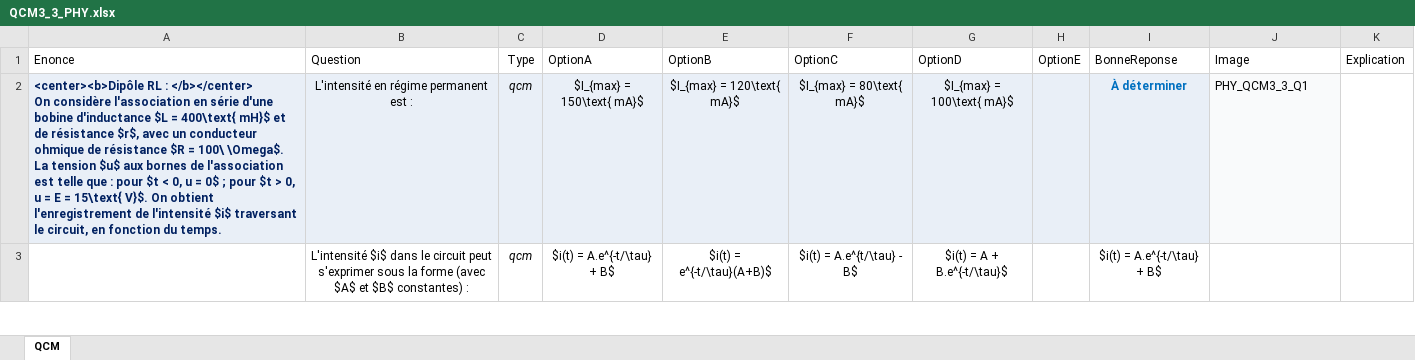
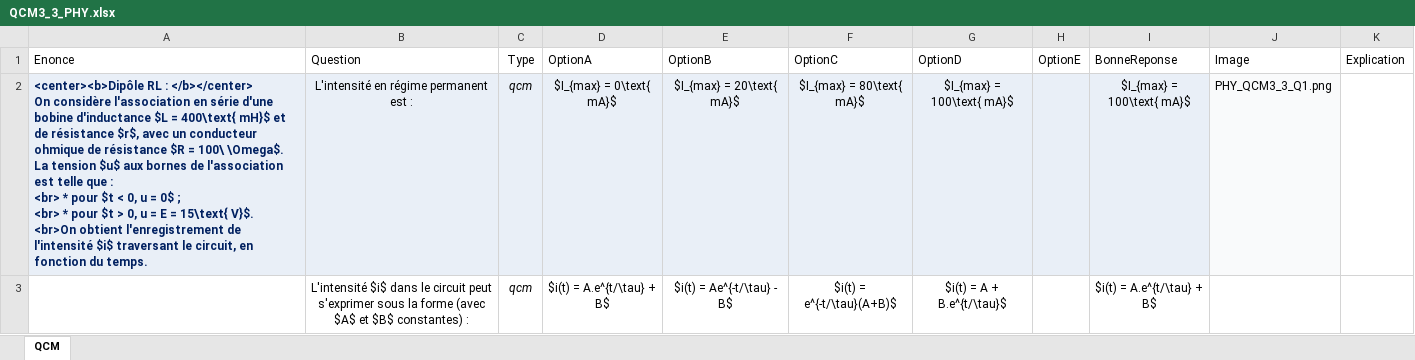
Before and after one commit to moulaycherif/MED-CONTEST, an Excel workbook: QCM3_3_PHY.xlsx, sheet QCM, drawn as a sheet; only a part is shown; values as stored, in another font and other column widths than the file's, no borders; ↵ is a line break in a cell; the diff covers the shown part only; the diff names each change by its address in the sheet, - before the commit and + after, or states it on an @@ line.

```diff
--- a/QCM3_3_PHY.xlsx (sheet QCM)
+++ b/QCM3_3_PHY.xlsx (sheet QCM)
-A2: …que : pour $t < 0, u = 0$ ; pour $t > 0, u = E = 15\text{ V}$. On obtient l'enregistrement…
+A2: …que : ↵ <br> * pour $t < 0, u = 0$ ; ↵ <br> * pour $t > 0, u = E = 15\text{ V}$. ↵ <br>On obtient l'enregistrement…
-D2: $I_{max} = 150\text{ mA}$
+D2: $I_{max} = 0\text{ mA}$
-E2: $I_{max} = 120\text{ mA}$
+E2: $I_{max} = 20\text{ mA}$
-I2: À déterminer
+I2: $I_{max} = 100\text{ mA}$
@@ I2 bold: on → off, text colour: #0070C0 → black @@
-J2: PHY_QCM3_3_Q1
+J2: PHY_QCM3_3_Q1.png
-D3: $i(t) = A.e^{-t/\tau} + B$
+D3: $i(t) = A.e^{t/\tau} + B$
-E3: $i(t) = e^{-t/\tau}(A+B)$
+E3: $i(t) = Ae^{-t/\tau} - B$
-F3: $i(t) = A.e^{t/\tau} - B$
+F3: $i(t) = e^{-t/\tau}(A+B)$
-G3: $i(t) = A + B.e^{-t/\tau}$
+G3: $i(t) = A + B.e^{t/\tau}$
-I3: $i(t) = A.e^{-t/\tau} + B$
+I3: $i(t) = A.e^{t/\tau} + B$
```
Also changed, not shown: 46 edited cells and cell formats elsewhere in this sheet, QCM3_1_PHY.xlsx, QCM3_2_PHY.xlsx, 2 other files.
